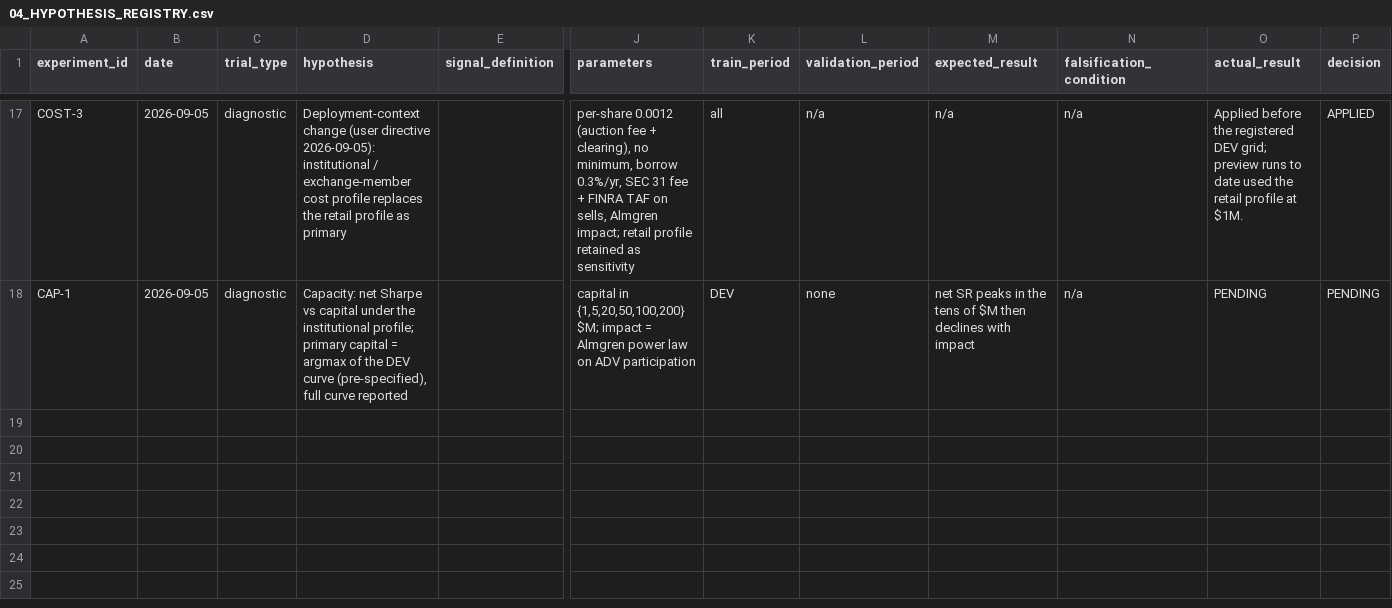
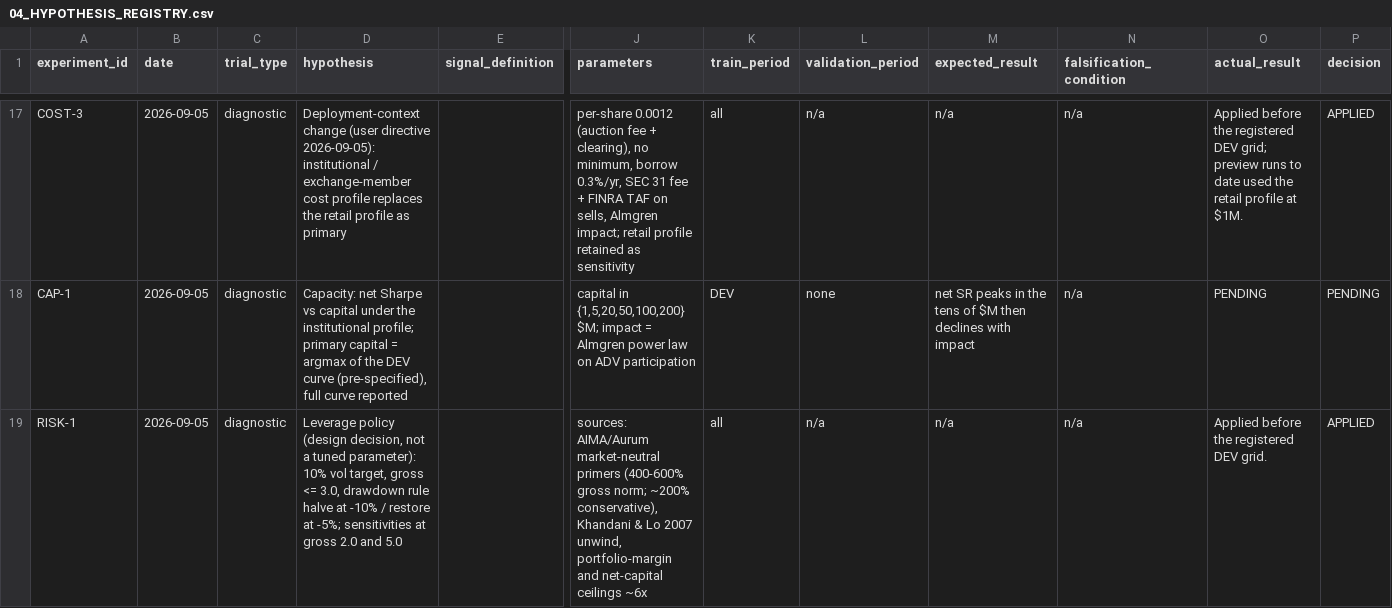
Before and after one commit to bhavya20051/stat-arb-research, a CSV file: 04_HYPOTHESIS_REGISTRY.csv, drawn as a sheet; only a part is shown, gaps mark what is left out; rows hold the shown columns only; the diff names each change by its address in the sheet, - before the commit and + after, or states it on an @@ line.

```diff
--- a/04_HYPOTHESIS_REGISTRY.csv
+++ b/04_HYPOTHESIS_REGISTRY.csv
+row 19: RISK-1 | 2026-09-05 | diagnostic | Leverage policy (design decision, not a tuned parameter): 10% vol target, gross <= 3.0, drawdown rule halve at -10% / restore at -5%; sensitivities at gross 2.0 and 5.0 |  | sources: AIMA/Aurum market-neutral primers (400-600% gross norm; ~200% conservative), Khandani & Lo 2007 unwind, portfolio-margin and net-capital ceilings ~6x | all | n/a | n/a | n/a | Applied before the registered DEV grid. | APPLIED
```
Also changed, not shown: 3 other files.
